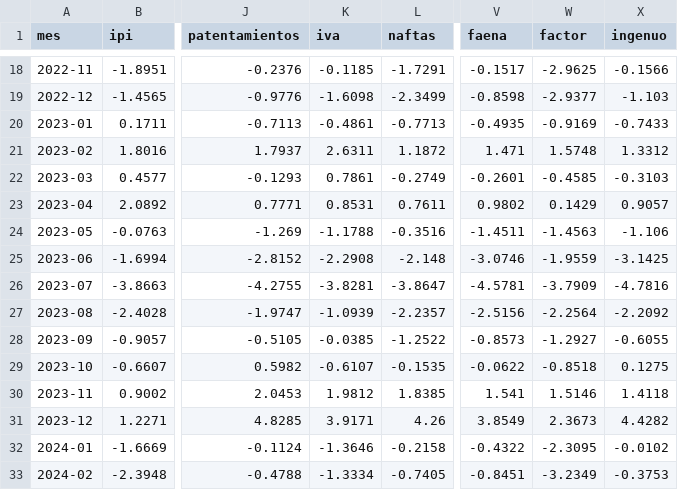
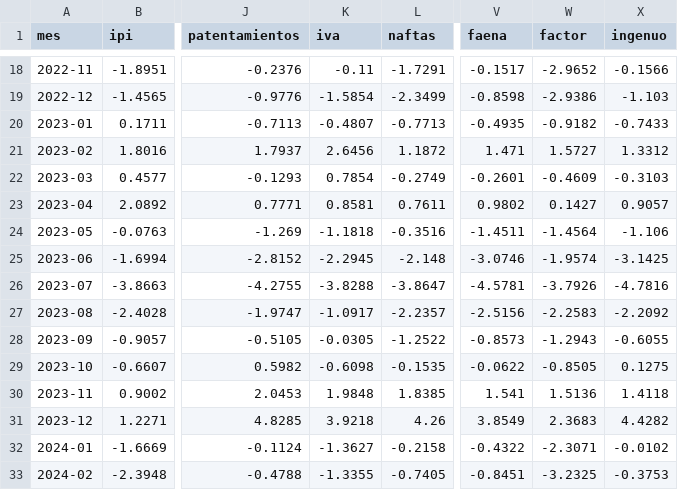
Before and after one commit to rodrigotperelsztein-source/indicador-adelantado, a CSV file: data/evaluacion.csv, drawn as a sheet; only a part is shown, gaps mark what is left out; the diff covers the shown part only; the diff names each change by its address in the sheet, - before the commit and + after, or states it on an @@ line.

```diff
--- a/data/evaluacion.csv
+++ b/data/evaluacion.csv
-K18 (iva): -0.1185
+K18 (iva): -0.11
-W18 (factor): -2.9625
+W18 (factor): -2.9652
-K19 (iva): -1.6098
+K19 (iva): -1.5854
-W19 (factor): -2.9377
+W19 (factor): -2.9386
-K20 (iva): -0.4861
+K20 (iva): -0.4807
-W20 (factor): -0.9169
+W20 (factor): -0.9182
-K21 (iva): 2.6311
+K21 (iva): 2.6456
-W21 (factor): 1.5748
+W21 (factor): 1.5727
-K22 (iva): 0.7861
+K22 (iva): 0.7854
-W22 (factor): -0.4585
+W22 (factor): -0.4609
-K23 (iva): 0.8531
+K23 (iva): 0.8581
-W23 (factor): 0.1429
+W23 (factor): 0.1427
-K24 (iva): -1.1788
+K24 (iva): -1.1818
-W24 (factor): -1.4563
+W24 (factor): -1.4564
-K25 (iva): -2.2908
+K25 (iva): -2.2945
-W25 (factor): -1.9559
+W25 (factor): -1.9574
-K26 (iva): -3.8281
+K26 (iva): -3.8288
-W26 (factor): -3.7909
+W26 (factor): -3.7926
-K27 (iva): -1.0939
+K27 (iva): -1.0917
-W27 (factor): -2.2564
+W27 (factor): -2.2583
-K28 (iva): -0.0385
+K28 (iva): -0.0305
-W28 (factor): -1.2927
+W28 (factor): -1.2943
-K29 (iva): -0.6107
+K29 (iva): -0.6098
-W29 (factor): -0.8518
+W29 (factor): -0.8505
-K30 (iva): 1.9812
+K30 (iva): 1.9848
-W30 (factor): 1.5146
+W30 (factor): 1.5136
-K31 (iva): 3.9171
+K31 (iva): 3.9218
-W31 (factor): 2.3673
+W31 (factor): 2.3683
-K32 (iva): -1.3646
+K32 (iva): -1.3627
-W32 (factor): -2.3095
+W32 (factor): -2.3071
-K33 (iva): -1.3334
+K33 (iva): -1.3355
-W33 (factor): -3.2349
+W33 (factor): -3.2325
```
Also changed, not shown: 89 edited cells elsewhere in this file, data/insumos/iva.csv, data/insumos/seguridad_social.csv, 1 other file.
